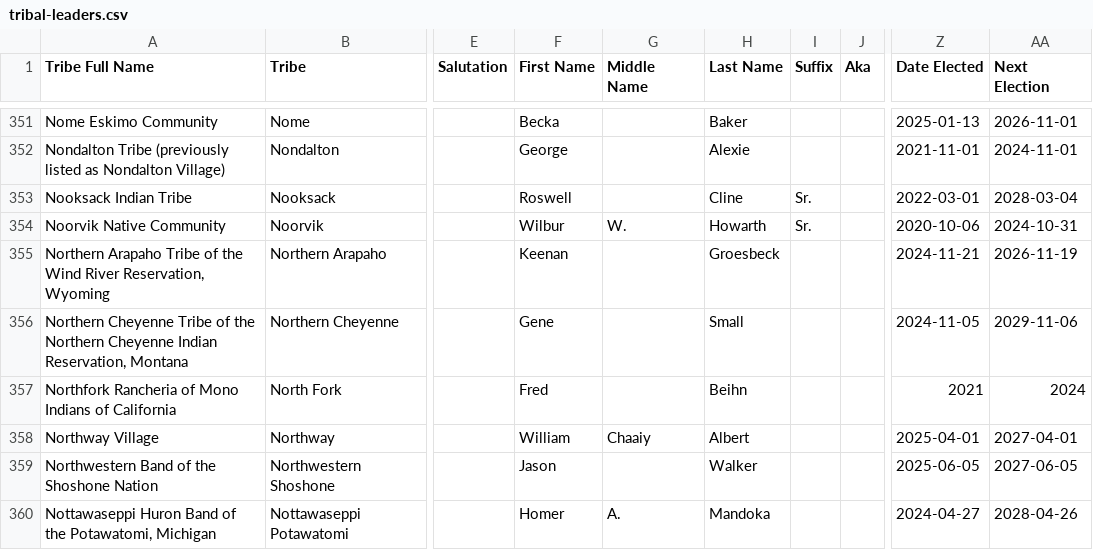
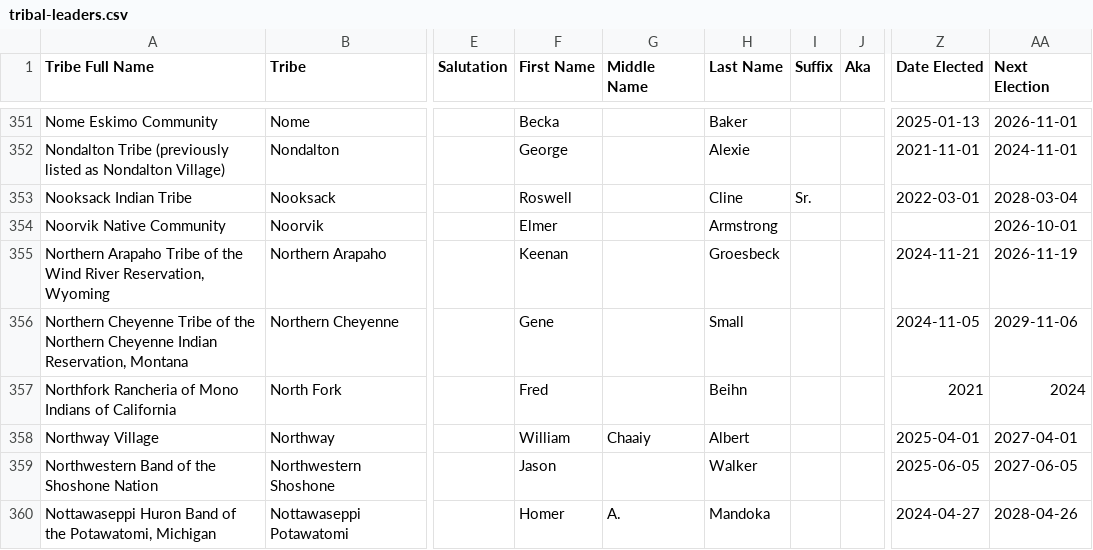
Before and after one commit to cisagov/flat-tribal-leaders, a CSV file: tribal-leaders.csv, drawn as a sheet; only a part is shown, gaps mark what is left out; the diff names each change by its address in the sheet, - before the commit and + after, or states it on an @@ line.

Commit message:
Flat: latest data (2026-08-21T07:02:16Z)

```diff
--- a/tribal-leaders.csv
+++ b/tribal-leaders.csv
-F354 (First Name): Wilbur
+F354 (First Name): Elmer
-G354 (Middle Name): W.
+G354 (Middle Name): (empty)
-H354 (Last Name): Howarth
+H354 (Last Name): Armstrong
-I354 (Suffix): Sr.
+I354 (Suffix): (empty)
-Z354 (Date Elected): 2020-10-06
+Z354 (Date Elected): (empty)
-AA354 (Next Election): 2024-10-31
+AA354 (Next Election): 2026-10-01
```
